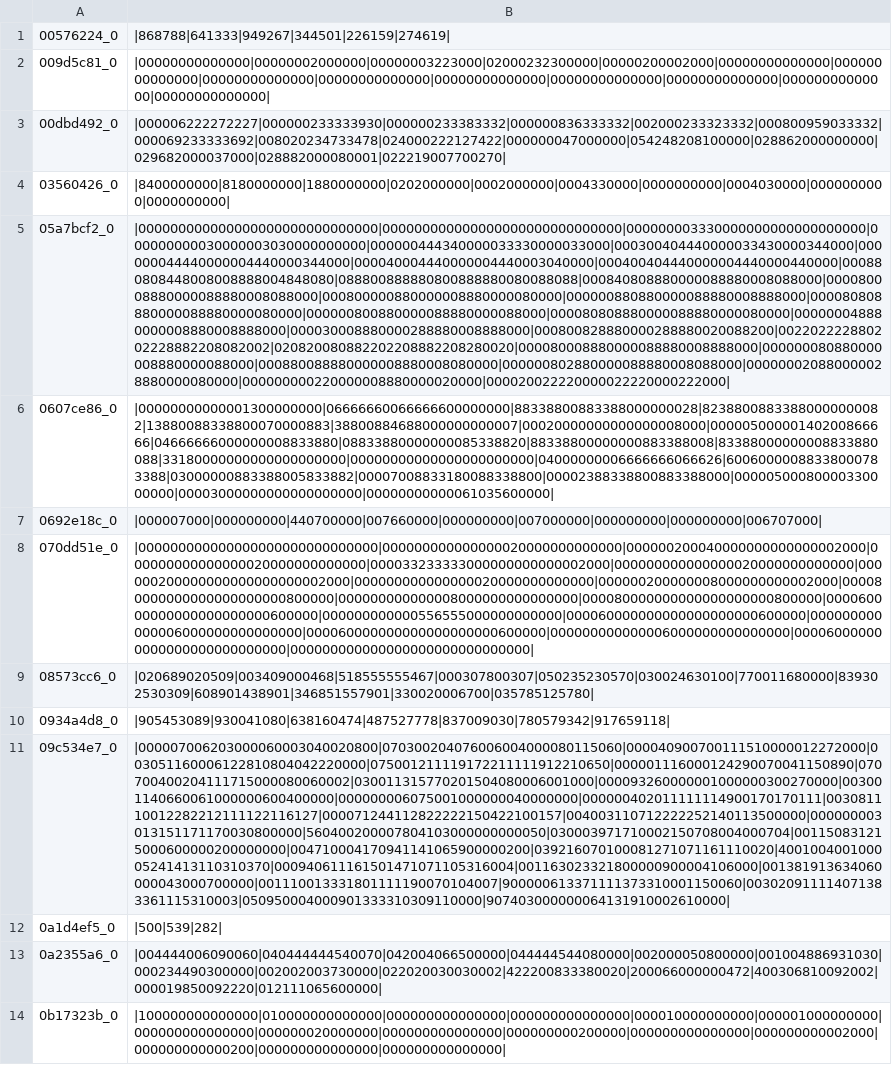
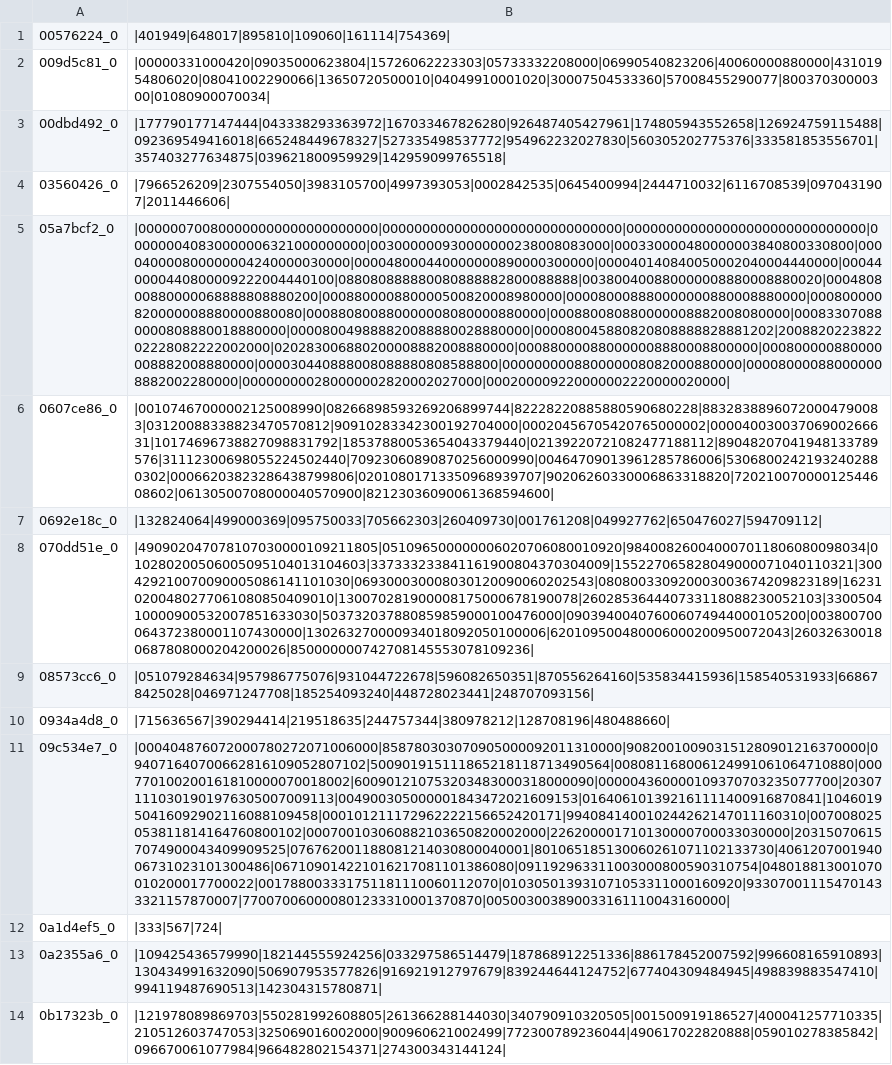
Before and after one commit to AKTasos/ARC_Competition, a CSV file: abstraction-and-reasoning-challenge/submission.csv, drawn as a sheet; only a part is shown; the diff covers the shown part only; the diff names each change by its address in the sheet, - before the commit and + after, or states it on an @@ line.

```diff
--- a/abstraction-and-reasoning-challenge/submission.csv
+++ b/abstraction-and-reasoning-challenge/submission.csv
-B1: |868788|641333|949267|344501|226159|274619|
+B1: |401949|648017|895810|109060|161114|754369|
-B2: |00000000000000|00000002000000|00000003223000|02000232300000|00000200002000|00000000000000|00000000000000|00000000000000|00000000000000|00000000000000|00000000000000|00000000000000|00000000000000|00000000000000|
+B2: |00000331000420|09035000623804|15726062223303|05733332208000|06990540823206|40060000880000|43101954806020|08041002290066|13650720500010|04049910001020|30007504533360|57008455290077|80037030000300|01080900070034|
-B3: |000006222272227|000000233333930|000000233383332|000000836333332|002000233323332|000800959033332|000069233333692|008020234733478|024000222127422|000000047000000|054248208100000|028862000000000|029682000037000|028882000080001|022219007700270|
+B3: |177790177147444|043338293363972|167033467826280|926487405427961|174805943552658|126924759115488|092369549416018|665248449678327|527335498537772|954962232027830|560305202775376|333581853556701|357403277634875|039621800959929|142959099765518|
-B4: |8400000000|8180000000|1880000000|0202000000|0002000000|0004330000|0000000000|0004030000|0000000000|0000000000|
+B4: |7966526209|2307554050|3983105700|4997393053|0002842535|0645400994|2444710032|6116708539|0970431907|2011446606|
-B5: |000000000000000000000000000000|000000000000000000000000000000|000000003330000000000000000000|000000000030000003030000000000|000000444340000033330000033000|000300404440000033430000344000|000000044440000004440000344000|000040004440000004440003040000|000400404440000004440000440000|000880808448008008888004848080|088800888880800888880080088088|000840808880000088880008088000|000080008880000088880008088000|000800000880000008880000080000|000000880880000088880008888000|000080808880000088880000080000|000000800880000088880000088000|000080808880000088880000080000|000000048880000008880008888000|000030008880000288880008888000|000800828880000288880020088200|002202222880202228882208082002|020820080882202208882208280020|000080008880000088880008888000|000000080880000008880000088000|000880088880000008880008080000|000000802880000088880008088000|000000020880000028880000080000|000000000220000008880000020000|000020022220000022220000222000|
+B5: |000000700800000000000000000000|000000000000000000000000000000|000000000000000000000000000000|000000040830000006321000000000|003000000930000000238008083000|000330000480000003840800330800|000040000800000004240000030000|000048000440000000890000300000|000040140840050002040004440000|000440000440800009222004440100|088080888880080888882800088888|003800400880000008880008880020|000480800880000068888808880200|000880000880000500820008980000|000080008880000000880008880000|000800000820000008880000880080|000880800880000008080000880000|000880080880000008882008080000|000833070880000808880018880000|000080049888820088880028880000|000080045880820808888828881202|200882022382202228082222002000|020283006880200008882008880000|000880000880000008880008800000|000800000880000008882008880000|000030440888008088880808588800|000000000880000008082000880000|000080000880000008882002280000|000000000280000002820002027000|000200009220000002220000020000|
-B6: |00000000000001300000000|06666660066666600000000|88338800883388000000028|82388008833880000000082|13880088338800070000883|38800884688000000000007|00020000000000000008000|00000500000140200866666|04666666000000008833880|08833880000000085338820|88338800000000883388008|83388000000008833880088|33180000000000000000000|00000000000000000000000|04000000006666666066626|60060000088338000783388|03000000883388005833882|00007008833180088338800|00002388338800883388000|00000500080000330000000|00003000000000000000000|00000000000061035600000|
+B6: |00107467000002125008990|08266898593269206899744|82228220885880590680228|88328388960720004790083|03120088338823470570812|90910283342300192704000|00020456705420765000002|00004003003706900266631|10174696738827098831792|18537880053654043379440|02139220721082477188112|89048207041948133789576|31112300698055224502440|70923060890870256000990|00464709013961285786006|53068002421932402880302|00066203823286438799806|02010801713350968939707|90206260330006863318820|72021007000012544608602|06130500708000040570900|82123036090061368594600|
-B7: |000007000|000000000|440700000|007660000|000000000|007000000|000000000|000000000|006707000|
+B7: |132824064|499000369|095750033|705662303|260409730|001761208|049927762|650476027|594709112|
-B8: |000000000000000000000000000000|000000000000000020000000000000|000000200040000000000000002000|000000000000000020000000000000|000033233333000000000000002000|000000000000000020000000000000|000000200000000000000000002000|000000000000000020000000000000|000000200000008000000000002000|000080000000000000000000800000|000000000000008000000000000000|000080000000000000000000800000|000060000000000000000000600000|000000000000556555000000000000|000060000000000000000000600000|000000000000006000000000000000|000060000000000000000000600000|000000000000006000000000000000|000060000000000000000000000000|000000000000000000000000000000|
+B8: |490902047078107030000109211805|051096500000006020706080010920|984008260040007011806080098034|010280200506005095104013104603|337333233841161900804370304009|155227065828049000071040110321|300429210070090005086141101030|069300030008030120090060202543|080800330920003003674209823189|162310200480277061080850409010|130070281900008175000678190078|260285364440733118088230052103|330050410000900532007851633030|503732037880859859000100476000|090394004076006074944000105200|003800700064372380001107430000|130263270000934018092050100006|620109500480006000200950072043|260326300180687808000204200026|850000000742708145553078109236|
-B9: |020689020509|003409000468|518555555467|000307800307|050235230570|030024630100|770011680000|839302530309|608901438901|346851557901|330020006700|035785125780|
+B9: |051079284634|957986775076|931044722678|596082650351|870556264160|535834415936|158540531933|668678425028|046971247708|185254093240|448728023441|248707093156|
-B10: |905453089|930041080|638160474|487527778|837009030|780579342|917659118|
+B10: |715636567|390294414|219518635|244757344|380978212|128708196|480488660|
-B11: |000007006203000060003040020800|070300204076006004000080115060|000040900700111510000012272000|003051160006122810804042220000|075001211119172211111912210650|000001116000124290070041150890|070700400204111715000080060002|030011315770201504080006001000|000093260000001000000300270000|003001140660061000000600400000|000000006075001000000040000000|000000402011111114900170170111|003081110012282212111122116127|000071244112822222150422100157|004003110712222252140113500000|000000003013151171170030800000|560400200007804103000000000050|030003971710002150708004000704|001150831215000600000200000000|004710004170941141065900000200|039216070100081271071161110020|400100400100005241413110310370|000940611161501471071105316004|001163023321800000900004106000|001381913634060000043000700000|001110013331801111190070104007|900000613371111373310001150060|003020911114071383361115310003|050950004000901333310309110000|907403000000064131910002610000|
+B11: |000404876072000780272071006000|858780303070905000092011310000|908200100903151280901216370000|094071640700662816109052807102|500901915111865218118713490564|008081168006124991061064710880|000770100200161810000070018002|600901210753203483000318000090|000004360000109370703235077700|203071110301901976305007009113|004900305000001843472021609153|016406101392161111400916870841|104601950416092902116088109458|000101211172962222156652420171|994084140010244262147011160310|007008025053811814164760800102|000700103060882103650820002000|226200001710130000700033030000|203150706157074900043409909525|076762001188081214030800040001|801065185130060261071102133730|406120700194006731023101300486|067109014221016217081101386080|091192963311003000800590310754|048018813001070010200017700022|001788003331751181110060112070|010305013931071053311000160920|933070011154701433321157870007|770070060000801233310001370870|005003003890033161110043160000|
-B12: |500|539|282|
+B12: |333|567|724|
-B13: |004444006090060|040444444540070|042004066500000|044444544080000|002000050800000|001004886931030|000234490300000|002002003730000|022020030030002|422200833380020|200066000000472|400306810092002|000019850092220|012111065600000|
+B13: |109425436579990|182144555924256|033297586514479|187868912251336|886178452007592|996608165910893|130434991632090|506907953577826|916921912797679|839244644124752|677404309484945|498839883547410|994119487690513|142304315780871|
-B14: |100000000000000|010000000000000|000000000000000|000000000000000|000010000000000|000001000000000|000000000000000|000000020000000|000000000000000|000000000200000|000000000000000|000000000002000|000000000000200|000000000000000|000000000000000|
+B14: |121978089869703|550281992608805|261366288144030|340790910320505|001500919186527|400041257710335|210512603747053|325069016002000|900960621002499|772300789236044|490617022820888|059010278385842|096670061077984|966482802154371|274300343144124|
```
Also changed, not shown: 86 edited cells elsewhere in this file, 12 other files.
